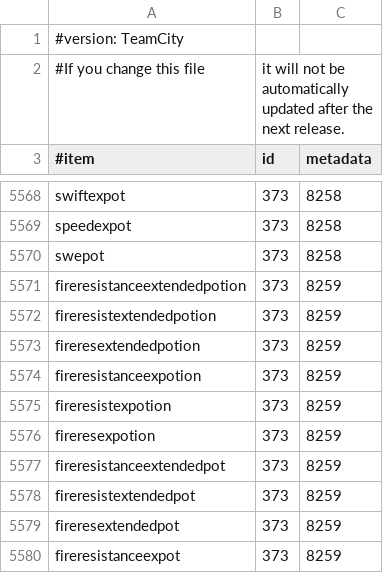
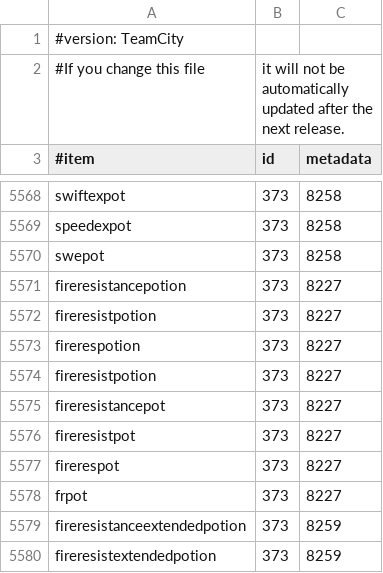
Before and after one commit to rewsdjad1/EssentialsS, a CSV file: Essentials/src/items.csv, drawn as a sheet; only a part is shown, gaps mark what is left out; the shorter side is filled out with more unchanged rows; the diff names each change by its address in the sheet, - before the commit and + after, or states it on an @@ line.

Commit message:
Add normal fire resistance potion to items.csv (#875)

```diff
--- a/Essentials/src/items.csv
+++ b/Essentials/src/items.csv
+row 5571: fireresistancepotion | 373 | 8227
+row 5572: fireresistpotion | 373 | 8227
+row 5573: firerespotion | 373 | 8227
+row 5574: fireresistpotion | 373 | 8227
+row 5575: fireresistancepot | 373 | 8227
+row 5576: fireresistpot | 373 | 8227
+row 5577: firerespot | 373 | 8227
+row 5578: frpot | 373 | 8227
```
